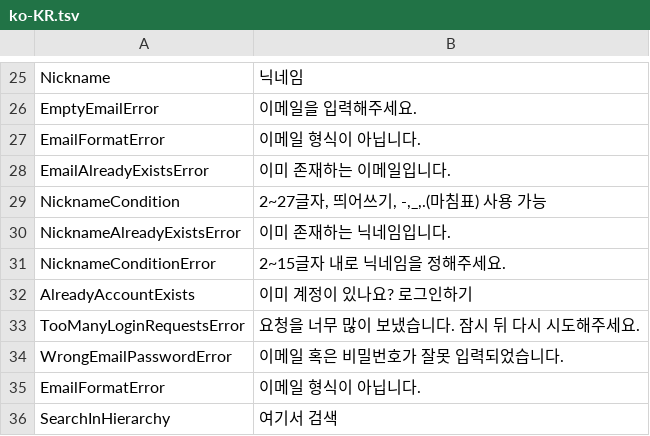
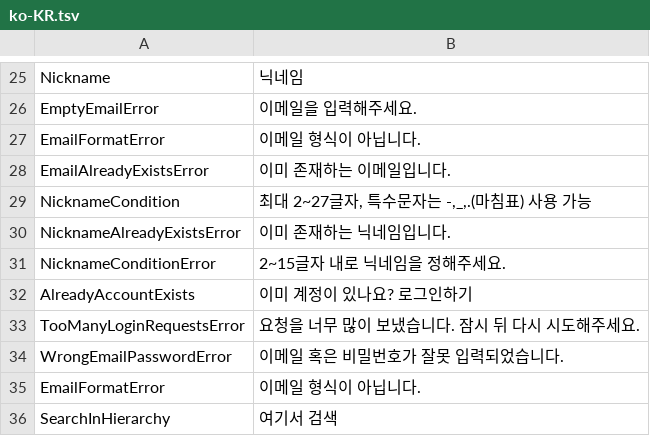
Before and after one commit to newturn-corp/molink-front, a TSV file: public/language/ko-KR.tsv, drawn as a sheet; only a part is shown, gaps mark what is left out; the diff covers the shown part only.

```diff
--- a/public/language/ko-KR.tsv
+++ b/public/language/ko-KR.tsv
@@ -28,3 +28,3 @@ EmailFormatError	이메일 형식이 아닙니다.
 EmailAlreadyExistsError	이미 존재하는 이메일입니다.
-NicknameCondition	2~27글자, 띄어쓰기, -,_,.(마침표) 사용 가능
+NicknameCondition	최대 2~27글자, 특수문자는 -,_,.(마침표) 사용 가능
 NicknameAlreadyExistsError	이미 존재하는 닉네임입니다.
```
Also changed, not shown: 49 added rows elsewhere in this file, 19 other files.
